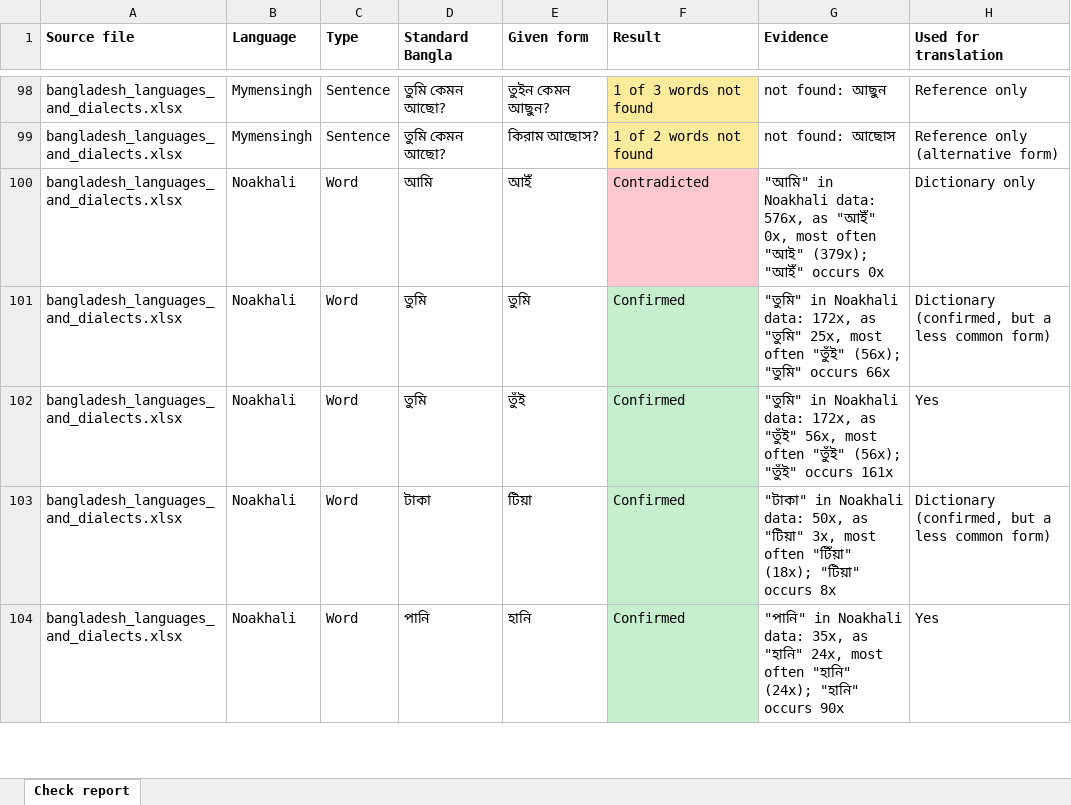
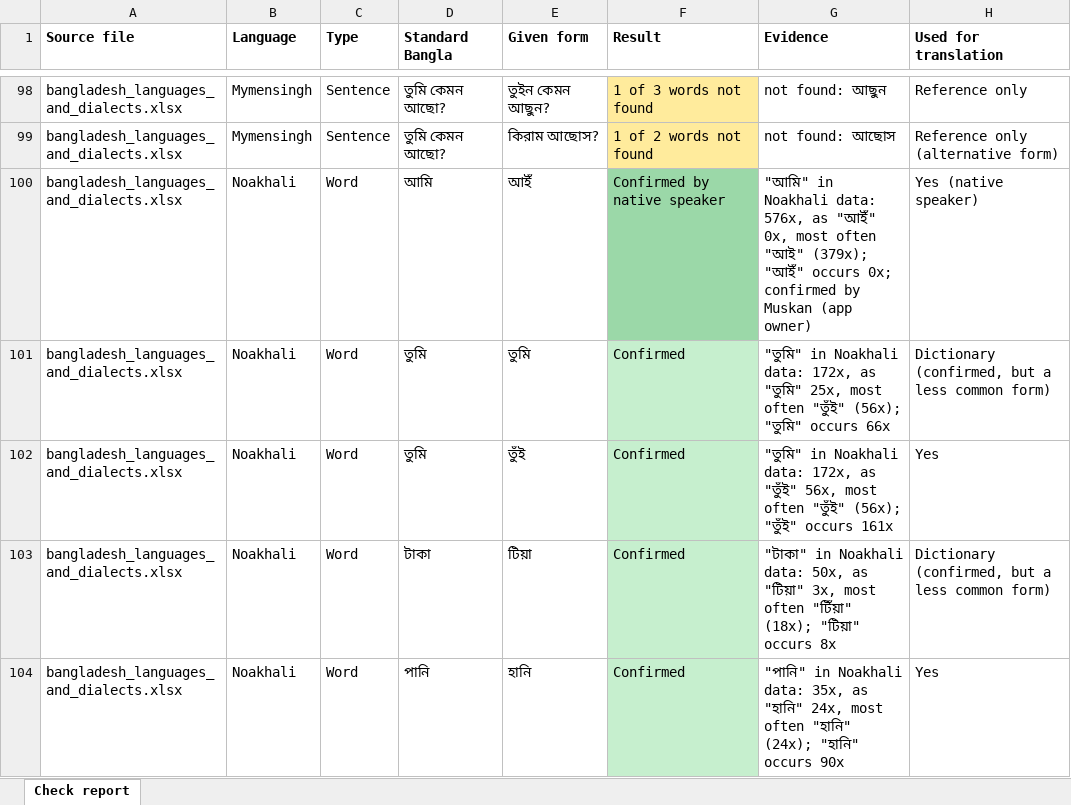
Before and after one commit to Muskan37/Vashasetu, an Excel workbook: database/reviewed/check_report.xlsx, sheet Check report, drawn as a sheet; only a part is shown, gaps mark what is left out; values as stored, in another font and other column widths than the file's, no borders; the diff covers the shown part only; the diff names each change by its address in the sheet, - before the commit and + after, or states it on an @@ line.

Commit message:
Native-speaker confirmations for Noakhali, exact sentence matches from the research corpora with word-by-word boxes, Noakhali negative future rule

```diff
--- a/database/reviewed/check_report.xlsx (sheet Check report)
+++ b/database/reviewed/check_report.xlsx (sheet Check report)
-F100 (Result): Contradicted
+F100 (Result): Confirmed by native speaker
-F100 fill: #FFC7CE
+F100 fill: #9BD8A8
-G100 (Evidence): …"আইঁ" occurs 0x
+G100 (Evidence): …"আইঁ" occurs 0x; confirmed by Muskan (app owner)
-H100 (Used for translation): Dictionary only
+H100 (Used for translation): Yes (native speaker)
```
Also changed, not shown: 7 added rows, 15 edited cells and cell formats elsewhere in this sheet, 16 other files.
